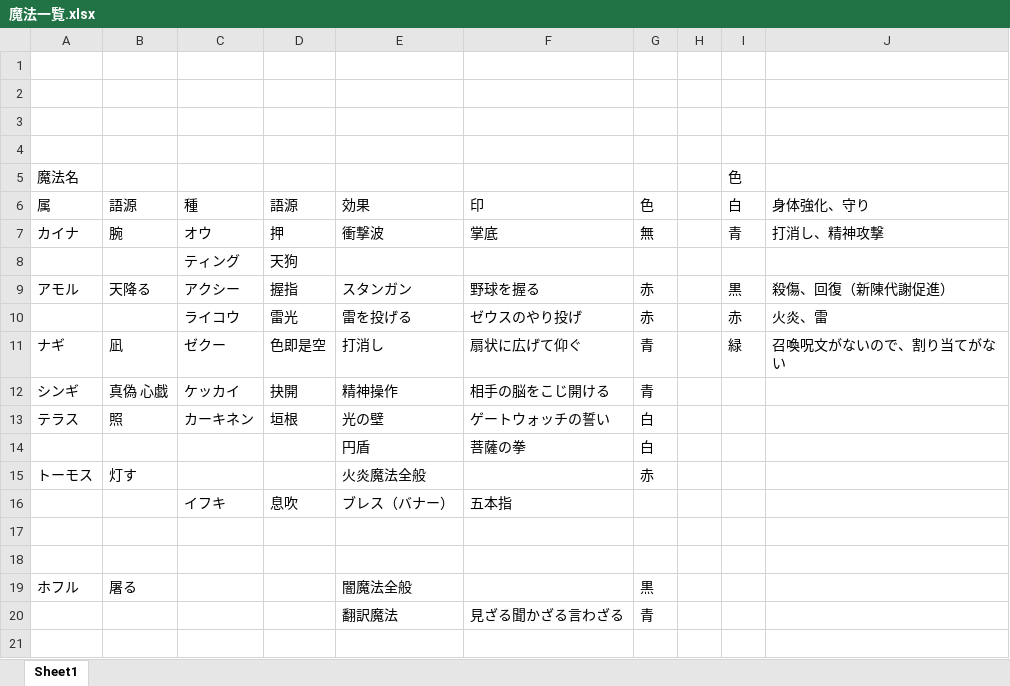
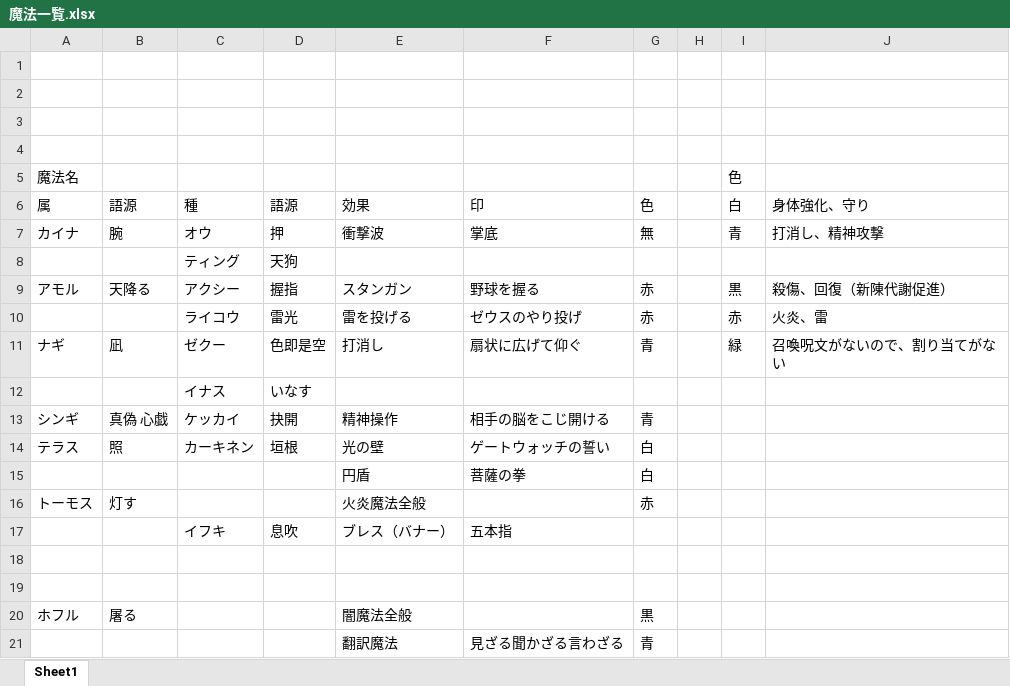
Before and after one commit to hato-ryuji/novel, an Excel workbook: 異世界もの＿風景からマナ/魔法一覧.xlsx, sheet Sheet1, drawn as a sheet; values as stored, in another font and other column widths than the file's, no borders; the diff names each change by its address in the sheet, - before the commit and + after, or states it on an @@ line.

```diff
--- a/異世界もの＿風景からマナ/魔法一覧.xlsx (sheet Sheet1)
+++ b/異世界もの＿風景からマナ/魔法一覧.xlsx (sheet Sheet1)
+row 12:  |  | イナス | いなす
```
Also changed, not shown: 1 other file.
